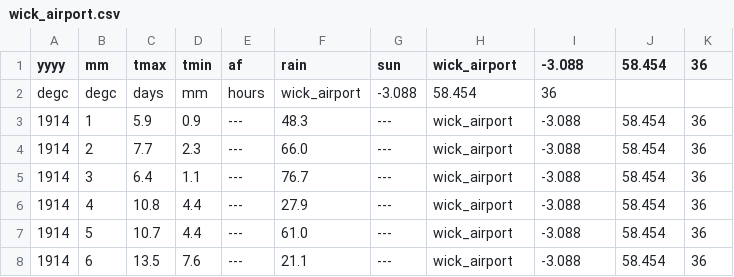
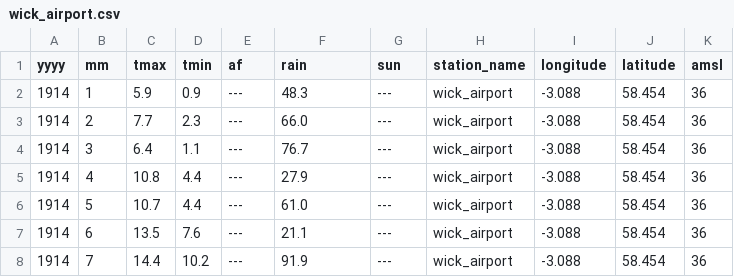
Before and after one commit to buchananja/mohws, a CSV file: data/wick_airport.csv, drawn as a sheet; only a part is shown; the shorter side is filled out with more unchanged rows.

```diff
--- a/data/wick_airport.csv
+++ b/data/wick_airport.csv
@@ -1,3 +1,2 @@
-yyyy,mm,tmax,tmin,af,rain,sun,wick_airport,-3.088,58.454,36
-degc,degc,days,mm,hours,wick_airport,-3.088,58.454,36
+yyyy,mm,tmax,tmin,af,rain,sun,station_name,longitude,latitude,amsl
 1914,1,5.9,0.9,---,48.3,---,wick_airport,-3.088,58.454,36
```
Also changed, not shown: data/aberporth.csv, data/cwmystwyth.csv, 35 other files.
